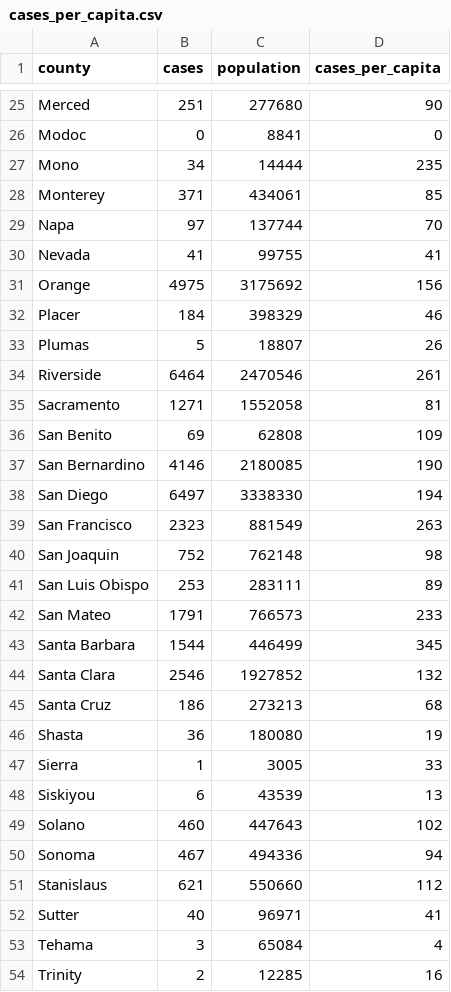
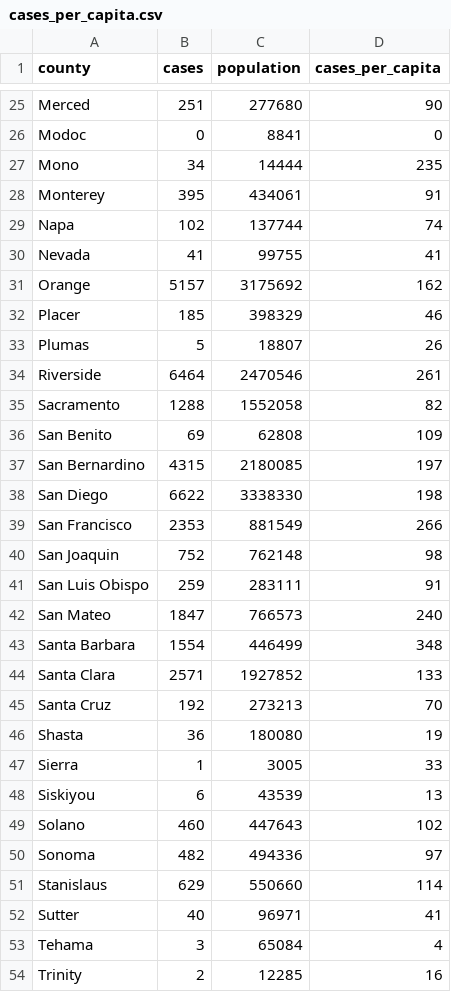
Before and after one commit to ericbooker12/covid_19_by_county, a CSV file: static/data/population_data/cases_per_capita.csv, drawn as a sheet; only a part is shown, gaps mark what is left out; the diff covers the shown part only.

```diff
--- a/static/data/population_data/cases_per_capita.csv
+++ b/static/data/population_data/cases_per_capita.csv
@@ -27,20 +27,20 @@ Modoc,0,8841,0
 Mono,34,14444,235
-Monterey,371,434061,85
-Napa,97,137744,70
+Monterey,395,434061,91
+Napa,102,137744,74
 Nevada,41,99755,41
-Orange,4975,3175692,156
-Placer,184,398329,46
+Orange,5157,3175692,162
+Placer,185,398329,46
 Plumas,5,18807,26
 Riverside,6464,2470546,261
-Sacramento,1271,1552058,81
+Sacramento,1288,1552058,82
 San Benito,69,62808,109
-San Bernardino,4146,2180085,190
-San Diego,6497,3338330,194
-San Francisco,2323,881549,263
+San Bernardino,4315,2180085,197
+San Diego,6622,3338330,198
+San Francisco,2353,881549,266
 San Joaquin,752,762148,98
-San Luis Obispo,253,283111,89
-San Mateo,1791,766573,233
-Santa Barbara,1544,446499,345
-Santa Clara,2546,1927852,132
-Santa Cruz,186,273213,68
+San Luis Obispo,259,283111,91
+San Mateo,1847,766573,240
+Santa Barbara,1554,446499,348
+Santa Clara,2571,1927852,133
+Santa Cruz,192,273213,70
 Shasta,36,180080,19
@@ -49,4 +49,4 @@ Siskiyou,6,43539,13
 Solano,460,447643,102
-Sonoma,467,494336,94
-Stanislaus,621,550660,112
+Sonoma,482,494336,97
+Stanislaus,629,550660,114
 Sutter,40,96971,41
```
Also changed, not shown: 26 edited cells elsewhere in this file, static/county_data/all_counties.csv.
